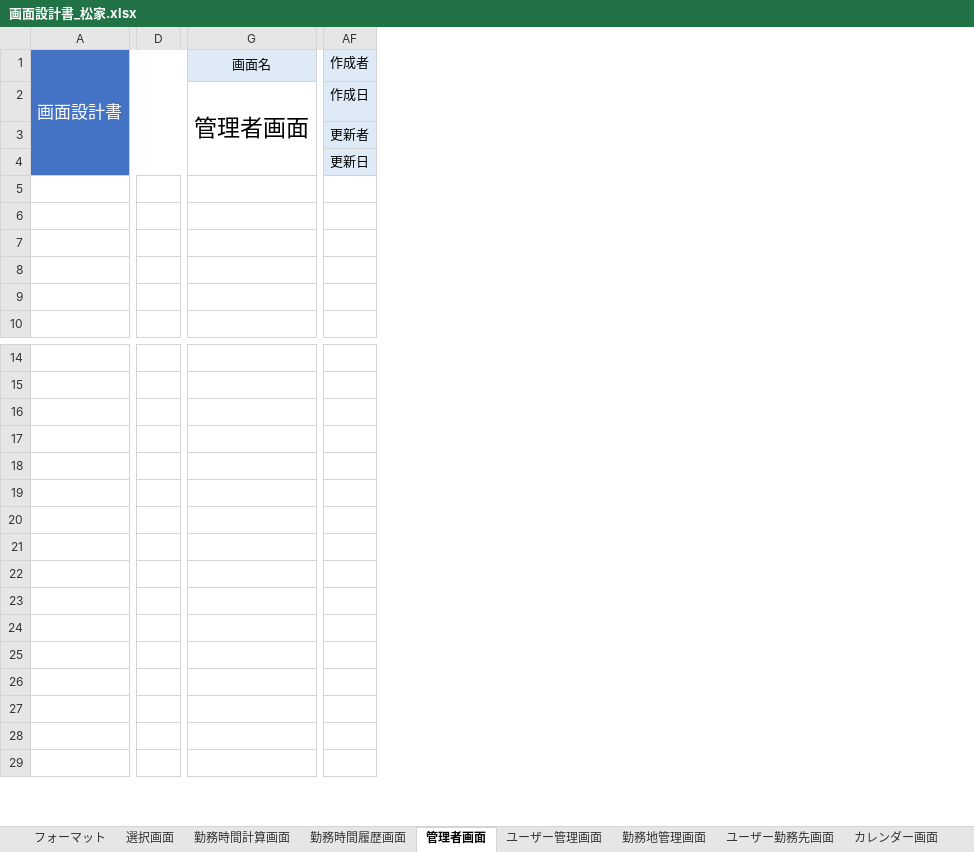
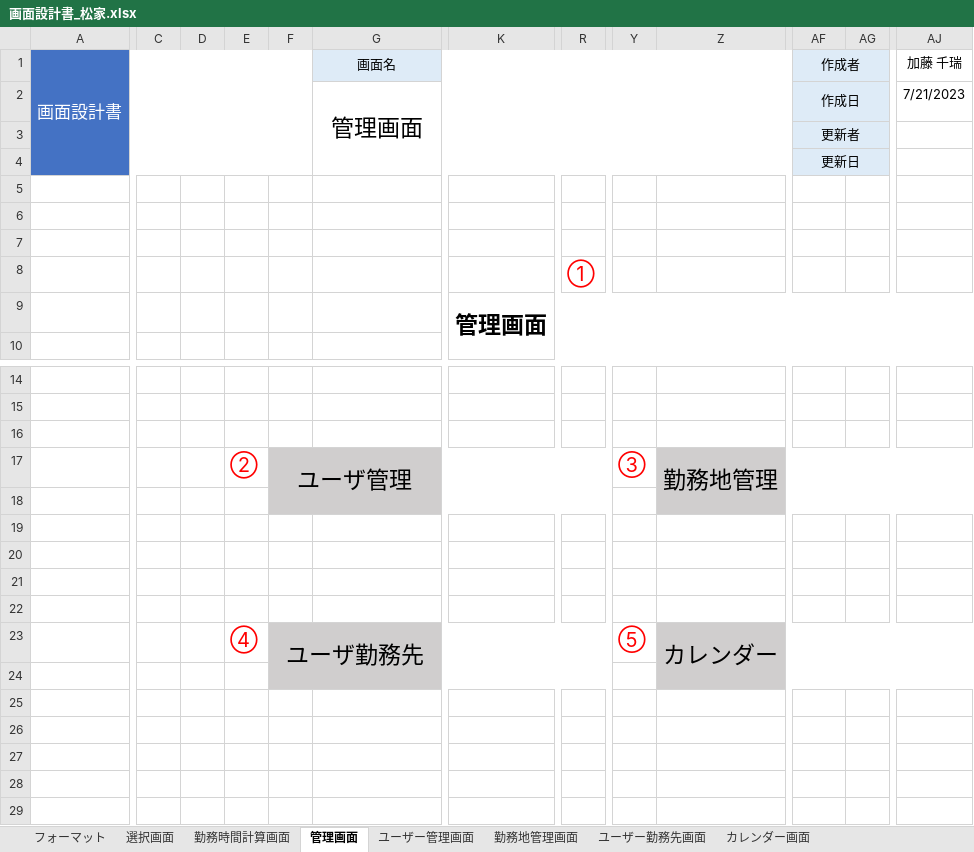
Before and after one commit to FIY24554/commpany_money, an Excel workbook: 画面設計書_松家.xlsx, sheet 管理画面, drawn as a sheet; only a part is shown, gaps mark what is left out; values as stored, in another font and other column widths than the file's, no borders; charts and pictures not drawn; removed rows and columns are numbered as before the commit, all else as after; rows hold the shown columns only; the diff covers the shown part only; the diff names each change by its address in the sheet, - before the commit and + after, or states it on an @@ line.

```diff
--- a/画面設計書_松家.xlsx (sheet 管理画面)
+++ b/画面設計書_松家.xlsx (sheet 管理画面)
-sheet tab: 管理者画面
+sheet tab: 管理画面
-sheet tab: 勤務時間履歴画面
-column D, empty
+column C, empty
+column D, empty
+column E, rows 17-23: ② |  |  |  |  |  | ④
+column F, rows 17-23: ユーザ管理 |  |  |  |  |  | ユーザ勤務先
+column K, row 9: 管理画面
+column R, row 8: ①
+column Y, rows 17-23: ③ |  |  |  |  |  | ⑤
+column Z, rows 17-23: 勤務地管理 |  |  |  |  |  | カレンダー
+column AG, empty
+column AJ (加藤 千瑞), row 2: 7/21/2023
+AF1:AI1 merged
-G2 (画面名): 管理者画面
+G2 (画面名): 管理画面
+AF2:AI2 merged
+AF3:AI3 merged
+AF4:AI4 merged
-row 17: (empty)
+row 17:  |  |  | ② | ユーザ管理 |  |  |  | ③ | 勤務地管理
-G17:G18 fill: none
+G17:G18 fill: #D0CECE
-AF17:AF18 fill: none
+AF17:AF18 fill: #D0CECE
-row 23: (empty)
+row 23:  |  |  | ④ | ユーザ勤務先 |  |  |  | ⑤ | カレンダー
-G23:G24 fill: none
+G23:G24 fill: #D0CECE
-AF23:AF24 fill: none
+AF23:AF24 fill: #D0CECE
```
Also changed, not shown: 19 added rows, 2 added columns, 7 removed columns, 13 edited cells and cell formats elsewhere in this sheet, sheet ユーザー管理画面, sheet 勤務時間計算画面, sheet 選択画面, charts or pictures, DB設計書.xlsx.
